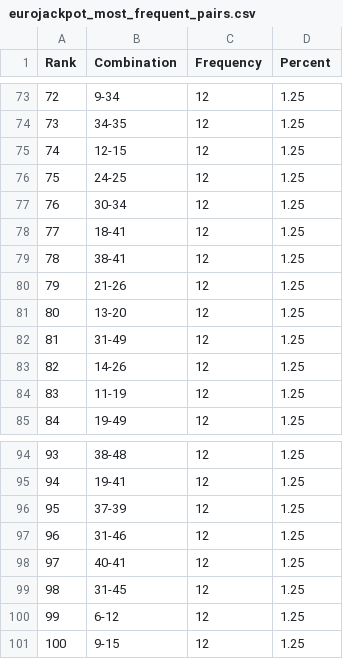
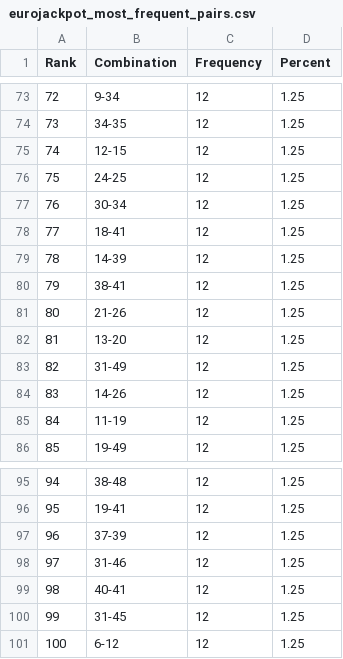
Before and after one commit to madoe21/german-lotto-statistics, a CSV file: data/eurojackpot_most_frequent_pairs.csv, drawn as a sheet; only a part is shown, gaps mark what is left out; removed rows and columns are numbered as before the commit, all else as after; the diff names each change by its address in the sheet, - before the commit and + after, or states it on an @@ line.

```diff
--- a/data/eurojackpot_most_frequent_pairs.csv
+++ b/data/eurojackpot_most_frequent_pairs.csv
+row 79: 78 | 14-39 | 12 | 1.25
@@ column A (Rank) renumbered between rows 80 and 101 @@
-row 101: 100 | 9-15 | 12 | 1.25
```
Also changed, not shown: data/eurojackpot_draws.csv, data/eurojackpot_most_frequent_numbers.csv, 4 other files.
